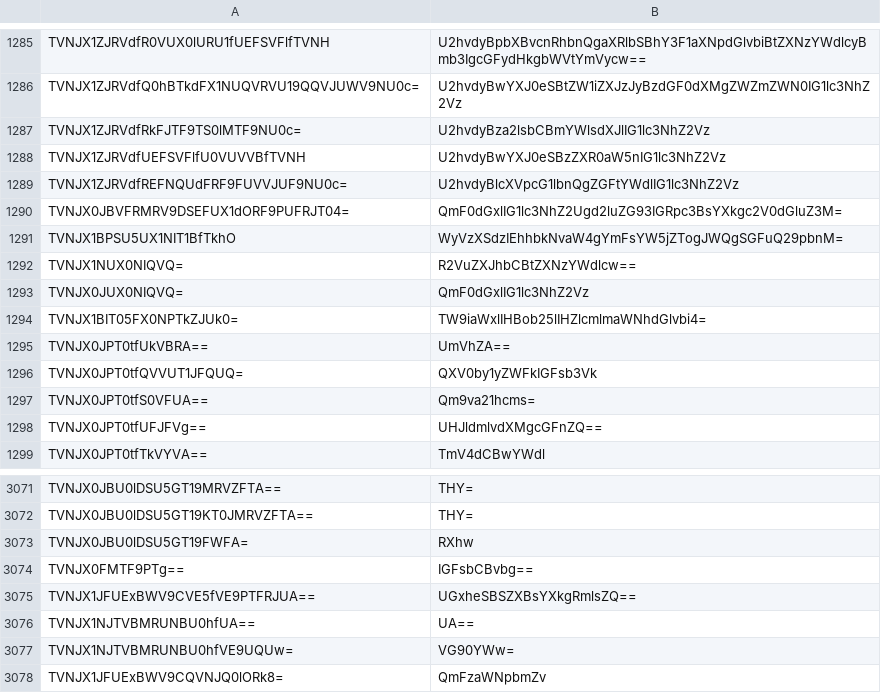
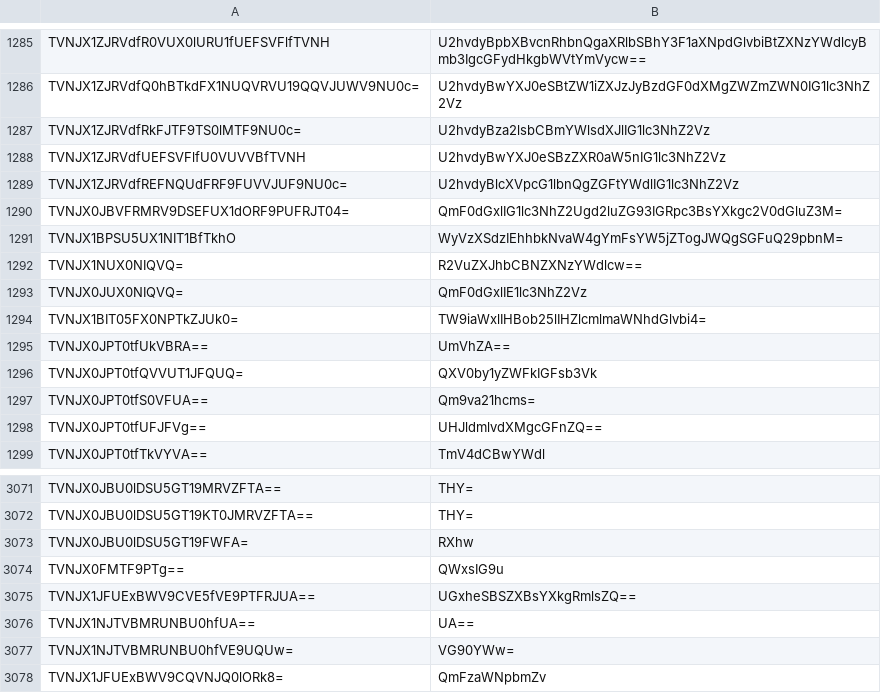
Before and after one commit to Dizzzlectic/rotp-revamped, a CSV file: src/data/msgstringtable.csv, drawn as a sheet; only a part is shown, gaps mark what is left out.

Commit message:
Add skill translations and equipment artwork for 0.0.19

```diff
--- a/src/data/msgstringtable.csv
+++ b/src/data/msgstringtable.csv
@@ -1291,4 +1291,4 @@ TVNJX0JBVFRMRV9DSEFUX1dORF9PUFRJT04=,QmF0dGxlIG1lc3NhZ2Ugd2luZG93IGRpc3BsYXkgc2V
 TVNJX1BPSU5UX1NIT1BfTkhO,WyVzXSdzIEhhbkNvaW4gYmFsYW5jZTogJWQgSGFuQ29pbnM=
-TVNJX1NUX0NIQVQ=,R2VuZXJhbCBtZXNzYWdlcw==
-TVNJX0JUX0NIQVQ=,QmF0dGxlIG1lc3NhZ2Vz
+TVNJX1NUX0NIQVQ=,R2VuZXJhbCBNZXNzYWdlcw==
+TVNJX0JUX0NIQVQ=,QmF0dGxlIE1lc3NhZ2Vz
 TVNJX1BIT05FX0NPTkZJUk0=,TW9iaWxlIHBob25lIHZlcmlmaWNhdGlvbi4=
@@ -3073,3 +3073,3 @@ TVNJX0JBU0lDSU5GT19KT0JMRVZFTA==,THY=
 TVNJX0JBU0lDSU5GT19FWFA=,RXhw
-TVNJX0FMTF9PTg==,IGFsbCBvbg==
+TVNJX0FMTF9PTg==,QWxsIG9u
 TVNJX1JFUExBWV9CVE5fVE9PTFRJUA==,UGxheSBSZXBsYXkgRmlsZQ==
```
Also changed, not shown: 10 other files.
